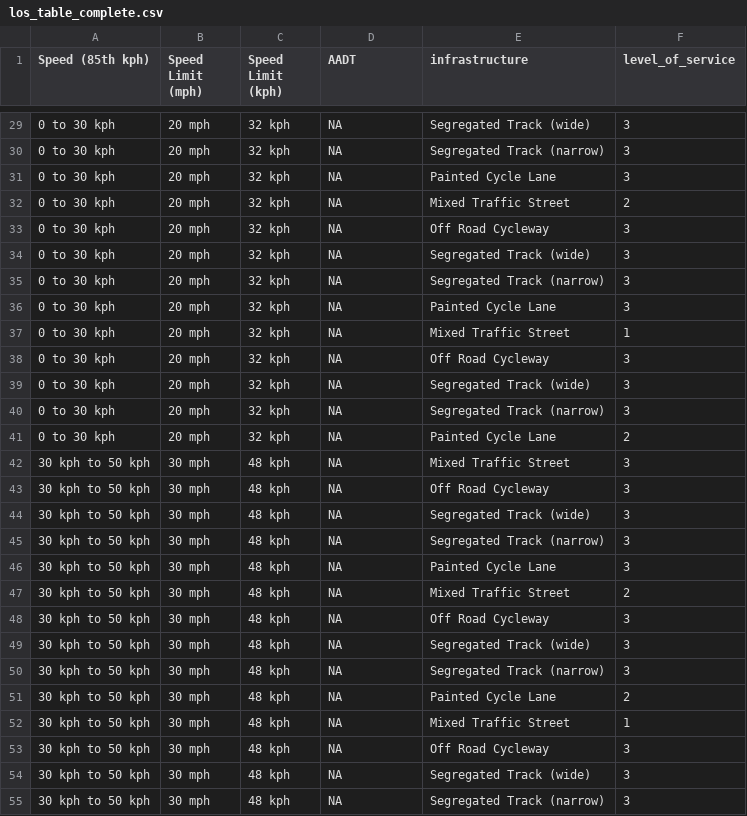
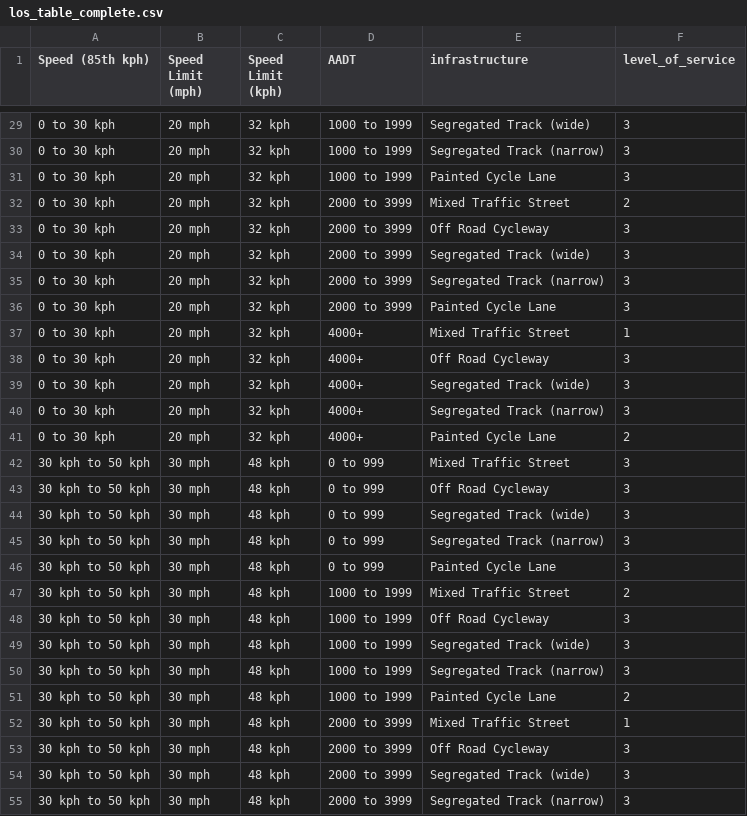
Before and after one commit to nptscot/osmactive, a CSV file: inst/extdata/los_table_complete.csv, drawn as a sheet; only a part is shown, gaps mark what is left out; the diff covers the shown part only.

Commit message:
fix the data issue

```diff
--- a/inst/extdata/los_table_complete.csv
+++ b/inst/extdata/los_table_complete.csv
@@ -29,27 +29,27 @@
-"0 to 30 kph", "20 mph", "32 kph", "NA", "Segregated Track (wide)", 3,
-"0 to 30 kph", "20 mph", "32 kph", "NA", "Segregated Track (narrow)", 3,
-"0 to 30 kph", "20 mph", "32 kph", "NA", "Painted Cycle Lane", 3,
-"0 to 30 kph", "20 mph", "32 kph", "NA", "Mixed Traffic Street", 2,
-"0 to 30 kph", "20 mph", "32 kph", "NA", "Off Road Cycleway", 3,
-"0 to 30 kph", "20 mph", "32 kph", "NA", "Segregated Track (wide)", 3,
-"0 to 30 kph", "20 mph", "32 kph", "NA", "Segregated Track (narrow)", 3,
-"0 to 30 kph", "20 mph", "32 kph", "NA", "Painted Cycle Lane", 3,
-"0 to 30 kph", "20 mph", "32 kph", "NA", "Mixed Traffic Street", 1,
-"0 to 30 kph", "20 mph", "32 kph", "NA", "Off Road Cycleway", 3,
-"0 to 30 kph", "20 mph", "32 kph", "NA", "Segregated Track (wide)", 3,
-"0 to 30 kph", "20 mph", "32 kph", "NA", "Segregated Track (narrow)", 3,
-"0 to 30 kph", "20 mph", "32 kph", "NA", "Painted Cycle Lane", 2,
-"30 kph to 50 kph", "30 mph", "48 kph", "NA", "Mixed Traffic Street", 3,
-"30 kph to 50 kph", "30 mph", "48 kph", "NA", "Off Road Cycleway", 3,
-"30 kph to 50 kph", "30 mph", "48 kph", "NA", "Segregated Track (wide)", 3,
-"30 kph to 50 kph", "30 mph", "48 kph", "NA", "Segregated Track (narrow)", 3,
-"30 kph to 50 kph", "30 mph", "48 kph", "NA", "Painted Cycle Lane", 3,
-"30 kph to 50 kph", "30 mph", "48 kph", "NA", "Mixed Traffic Street", 2,
-"30 kph to 50 kph", "30 mph", "48 kph", "NA", "Off Road Cycleway", 3,
-"30 kph to 50 kph", "30 mph", "48 kph", "NA", "Segregated Track (wide)", 3,
-"30 kph to 50 kph", "30 mph", "48 kph", "NA", "Segregated Track (narrow)", 3,
-"30 kph to 50 kph", "30 mph", "48 kph", "NA", "Painted Cycle Lane", 2,
-"30 kph to 50 kph", "30 mph", "48 kph", "NA", "Mixed Traffic Street", 1,
-"30 kph to 50 kph", "30 mph", "48 kph", "NA", "Off Road Cycleway", 3,
-"30 kph to 50 kph", "30 mph", "48 kph", "NA", "Segregated Track (wide)", 3,
-"30 kph to 50 kph", "30 mph", "48 kph", "NA", "Segregated Track (narrow)", 3,
+"0 to 30 kph", "20 mph", "32 kph", "1000 to 1999", "Segregated Track (wide)", 3,
+"0 to 30 kph", "20 mph", "32 kph", "1000 to 1999", "Segregated Track (narrow)", 3,
+"0 to 30 kph", "20 mph", "32 kph", "1000 to 1999", "Painted Cycle Lane", 3,
+"0 to 30 kph", "20 mph", "32 kph", "2000 to 3999", "Mixed Traffic Street", 2,
+"0 to 30 kph", "20 mph", "32 kph", "2000 to 3999", "Off Road Cycleway", 3,
+"0 to 30 kph", "20 mph", "32 kph", "2000 to 3999", "Segregated Track (wide)", 3,
+"0 to 30 kph", "20 mph", "32 kph", "2000 to 3999", "Segregated Track (narrow)", 3,
+"0 to 30 kph", "20 mph", "32 kph", "2000 to 3999", "Painted Cycle Lane", 3,
+"0 to 30 kph", "20 mph", "32 kph", "4000+", "Mixed Traffic Street", 1,
+"0 to 30 kph", "20 mph", "32 kph", "4000+", "Off Road Cycleway", 3,
+"0 to 30 kph", "20 mph", "32 kph", "4000+", "Segregated Track (wide)", 3,
+"0 to 30 kph", "20 mph", "32 kph", "4000+", "Segregated Track (narrow)", 3,
+"0 to 30 kph", "20 mph", "32 kph", "4000+", "Painted Cycle Lane", 2,
+"30 kph to 50 kph", "30 mph", "48 kph", "0 to 999", "Mixed Traffic Street", 3,
+"30 kph to 50 kph", "30 mph", "48 kph", "0 to 999", "Off Road Cycleway", 3,
+"30 kph to 50 kph", "30 mph", "48 kph", "0 to 999", "Segregated Track (wide)", 3,
+"30 kph to 50 kph", "30 mph", "48 kph", "0 to 999", "Segregated Track (narrow)", 3,
+"30 kph to 50 kph", "30 mph", "48 kph", "0 to 999", "Painted Cycle Lane", 3,
+"30 kph to 50 kph", "30 mph", "48 kph", "1000 to 1999", "Mixed Traffic Street", 2,
+"30 kph to 50 kph", "30 mph", "48 kph", "1000 to 1999", "Off Road Cycleway", 3,
+"30 kph to 50 kph", "30 mph", "48 kph", "1000 to 1999", "Segregated Track (wide)", 3,
+"30 kph to 50 kph", "30 mph", "48 kph", "1000 to 1999", "Segregated Track (narrow)", 3,
+"30 kph to 50 kph", "30 mph", "48 kph", "1000 to 1999", "Painted Cycle Lane", 2,
+"30 kph to 50 kph", "30 mph", "48 kph", "2000 to 3999", "Mixed Traffic Street", 1,
+"30 kph to 50 kph", "30 mph", "48 kph", "2000 to 3999", "Off Road Cycleway", 3,
+"30 kph to 50 kph", "30 mph", "48 kph", "2000 to 3999", "Segregated Track (wide)", 3,
+"30 kph to 50 kph", "30 mph", "48 kph", "2000 to 3999", "Segregated Track (narrow)", 3,
```
Also changed, not shown: 113 edited cells elsewhere in this file, 4 other files.
